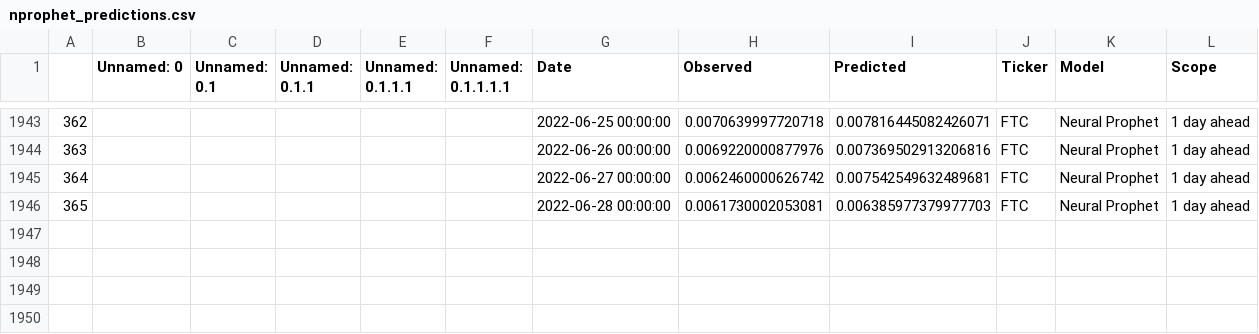
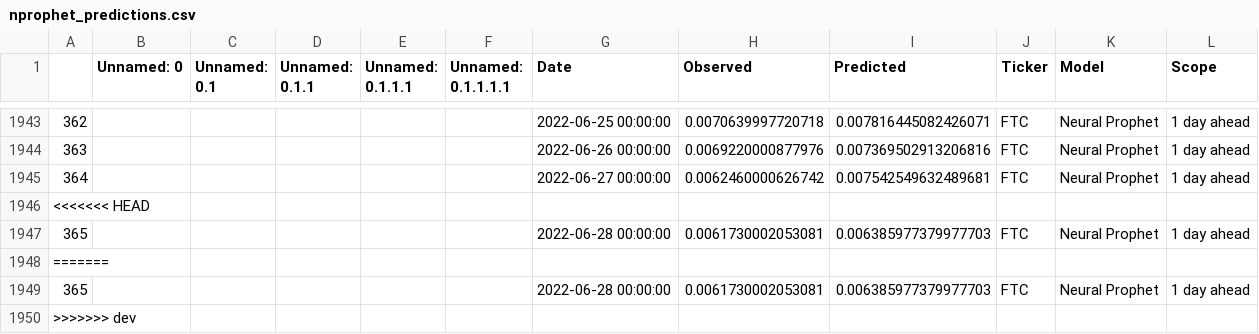
Before and after one commit to andres-pb/DS4A_project, a CSV file: models/nprophet_predictions.csv, drawn as a sheet; only a part is shown, gaps mark what is left out.

```diff
--- a/models/nprophet_predictions.csv
+++ b/models/nprophet_predictions.csv
@@ -1945,2 +1945,6 @@
 364,,,,,,2022-06-27 00:00:00,0.0062460000626742,0.007542549632489681,FTC,Neural Prophet,1 day ahead
+<<<<<<< HEAD
 365,,,,,,2022-06-28 00:00:00,0.0061730002053081,0.006385977379977703,FTC,Neural Prophet,1 day ahead
+=======
+365,,,,,,2022-06-28 00:00:00,0.0061730002053081,0.006385977379977703,FTC,Neural Prophet,1 day ahead
+>>>>>>> dev
```
Also changed, not shown: 23 other files.
